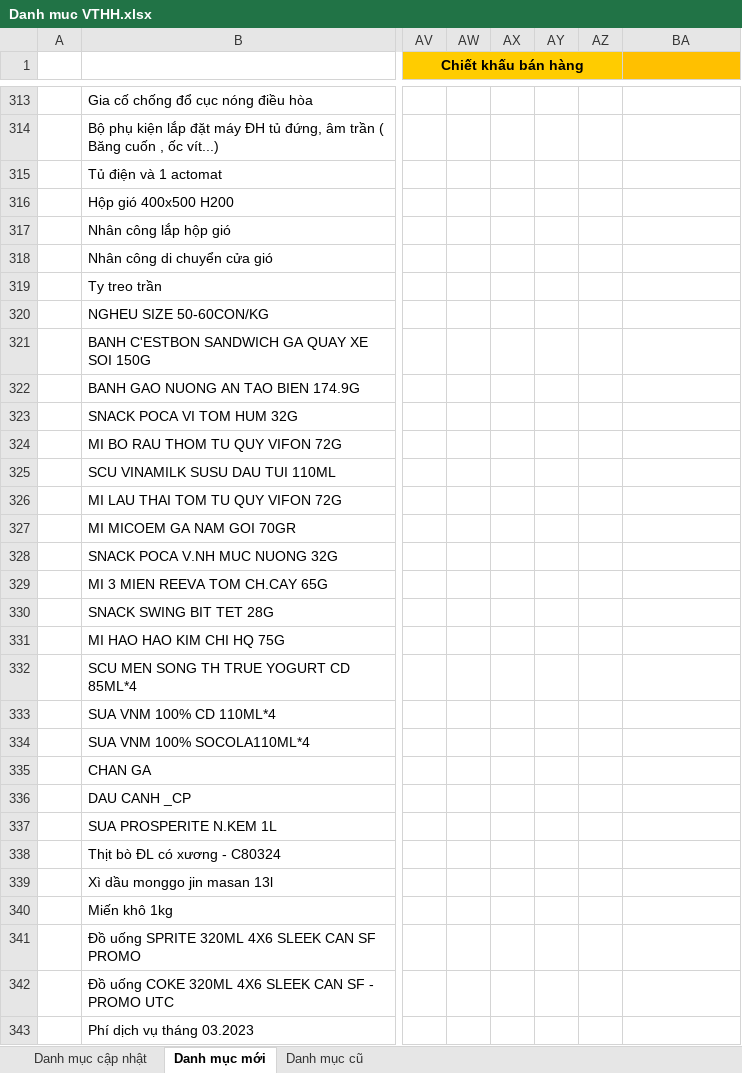
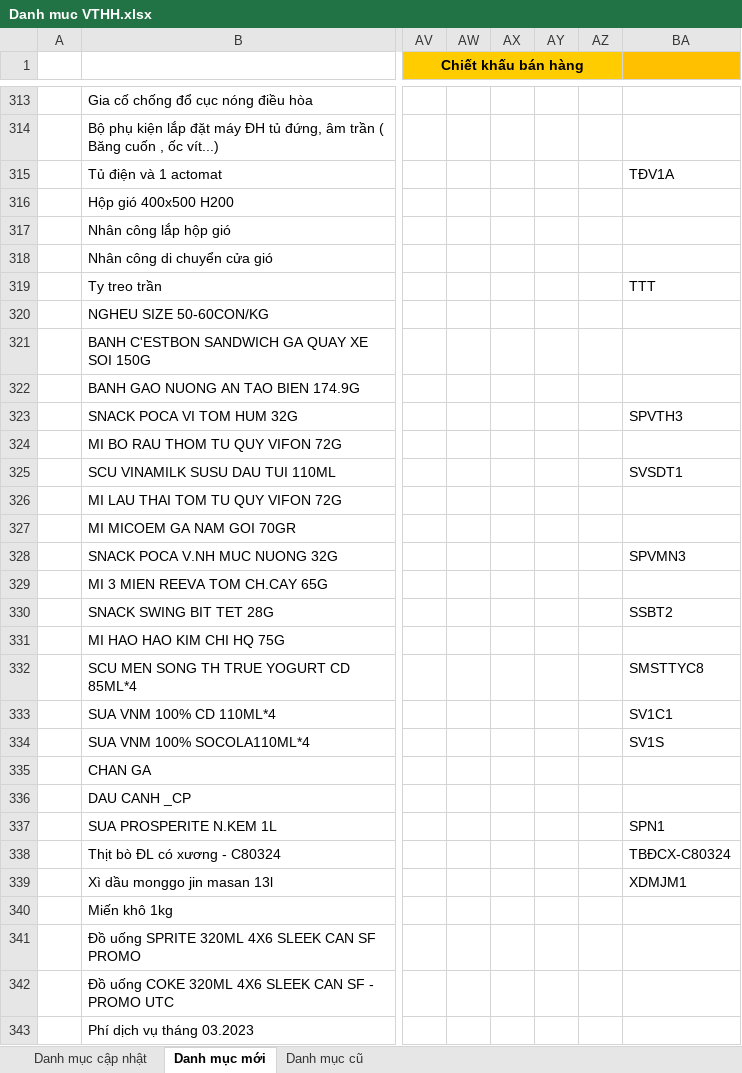
Before and after one commit to phuocanh2k1/RPA_AmberMuaHang, an Excel workbook: Output/Danh muc VTHH.xlsx, sheet Danh mục mới, drawn as a sheet; only a part is shown, gaps mark what is left out; values as stored, in another font and other column widths than the file's, no borders; the diff covers the shown part only; the diff names each change by its address in the sheet, - before the commit and + after, or states it on an @@ line.

```diff
--- a/Output/Danh muc VTHH.xlsx (sheet Danh mục mới)
+++ b/Output/Danh muc VTHH.xlsx (sheet Danh mục mới)
-BA315: (empty)
+BA315: TĐV1A
-BA319: (empty)
+BA319: TTT
-BA323: (empty)
+BA323: SPVTH3
-BA325: (empty)
+BA325: SVSDT1
-BA328: (empty)
+BA328: SPVMN3
-BA330: (empty)
+BA330: SSBT2
-BA332: (empty)
+BA332: SMSTTYC8
-BA333: (empty)
+BA333: SV1C1
-BA334: (empty)
+BA334: SV1S
-BA337: (empty)
+BA337: SPN1
-BA338: (empty)
+BA338: TBĐCX-C80324
-BA339: (empty)
+BA339: XDMJM1
```
Also changed, not shown: 27 added rows and 128 edited cells elsewhere in this sheet, sheet Danh mục cũ, sheet Danh mục cập nhật, Output/Danh muc NCC mau.xlsx, config/config.xlsx, 4 other files.
